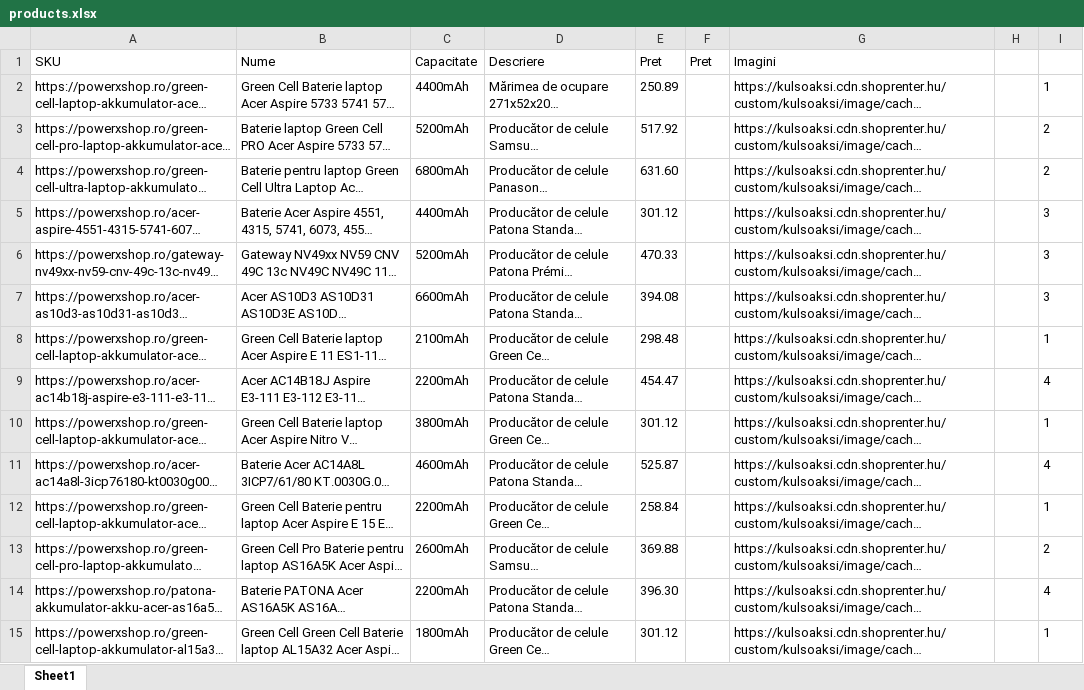
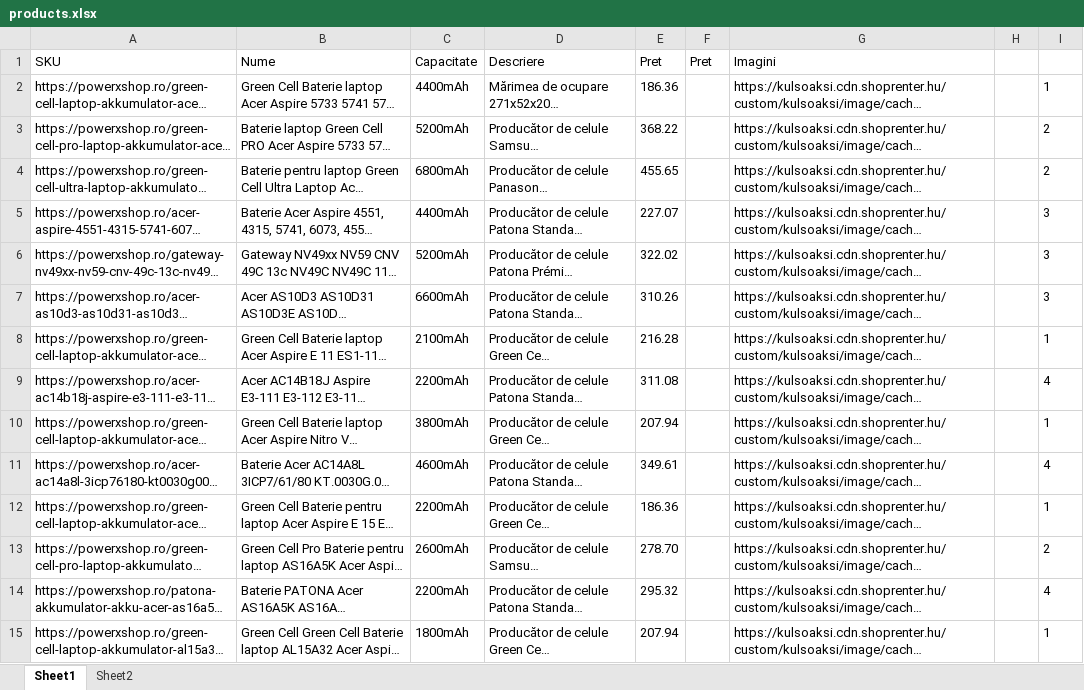
Before and after one commit to gabf48/bigApp, an Excel workbook: src/main/java/scripts/power_x_shop/products.xlsx, sheet Sheet1, drawn as a sheet; only a part is shown; long unchanged cells end in …; values as stored, in another font and other column widths than the file's, no borders; conditional formats not drawn; the diff covers the shown part only; the diff names each change by its address in the sheet, - before the commit and + after, or states it on an @@ line.

Commit message:
update ExtractData_v2.java

```diff
--- a/src/main/java/scripts/power_x_shop/products.xlsx (sheet Sheet1)
+++ b/src/main/java/scripts/power_x_shop/products.xlsx (sheet Sheet1)
+sheet tab: Sheet2
-E2 (Pret): 250.89
+E2 (Pret): 186.36
-E3 (Pret): 517.92
+E3 (Pret): 368.22
-E4 (Pret): 631.60
+E4 (Pret): 455.65
-E5 (Pret): 301.12
+E5 (Pret): 227.07
-E6 (Pret): 470.33
+E6 (Pret): 322.02
-E7 (Pret): 394.08
+E7 (Pret): 310.26
-E8 (Pret): 298.48
+E8 (Pret): 216.28
-E9 (Pret): 454.47
+E9 (Pret): 311.08
-E10 (Pret): 301.12
+E10 (Pret): 207.94
-E11 (Pret): 525.87
+E11 (Pret): 349.61
-E12 (Pret): 258.84
+E12 (Pret): 186.36
-E13 (Pret): 369.88
+E13 (Pret): 278.70
-E14 (Pret): 396.30
+E14 (Pret): 295.32
-E15 (Pret): 301.12
+E15 (Pret): 207.94
```
Also changed, not shown: 45 added rows and 22 edited cells elsewhere in this sheet, 2 other files.
